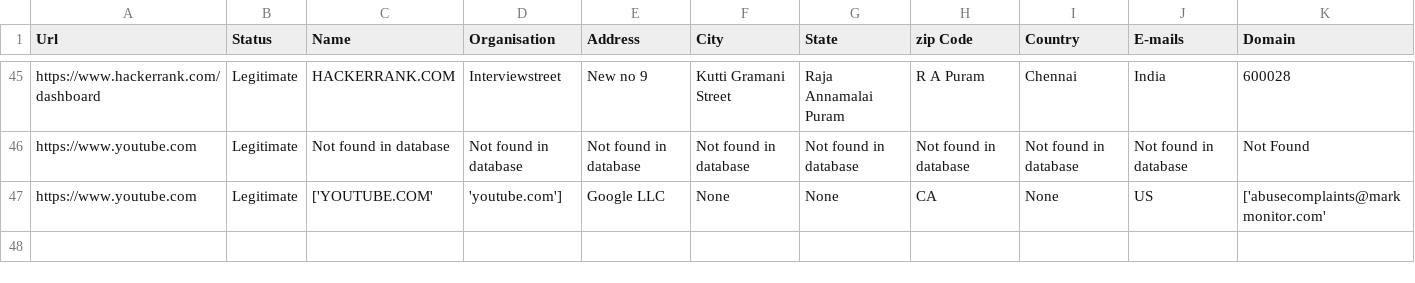
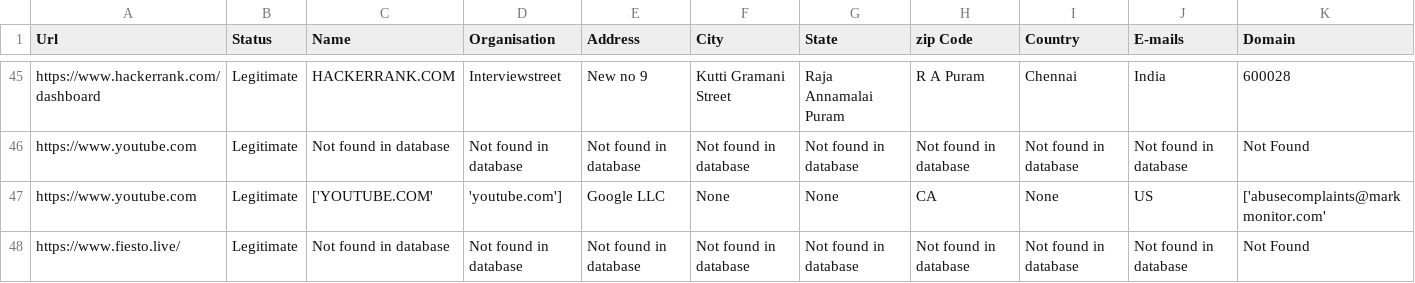
Before and after one commit to abhisheksaxena1998/Malicious-Urlv5, a CSV file: static/dataset.csv, drawn as a sheet; only a part is shown, gaps mark what is left out; rows hold the shown columns only; the diff names each change by its address in the sheet, - before the commit and + after, or states it on an @@ line.

```diff
--- a/static/dataset.csv
+++ b/static/dataset.csv
+row 48: https://www.fiesto.live/ | Legitimate | Not found in database | Not found in database | Not found in database | Not found in database | Not found in database | Not found in database | Not found in database | Not found in database | Not Found
```
Also changed, not shown: 2 other files.
